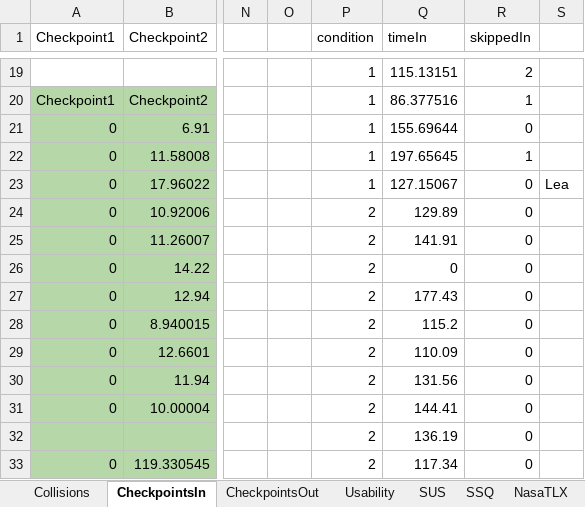
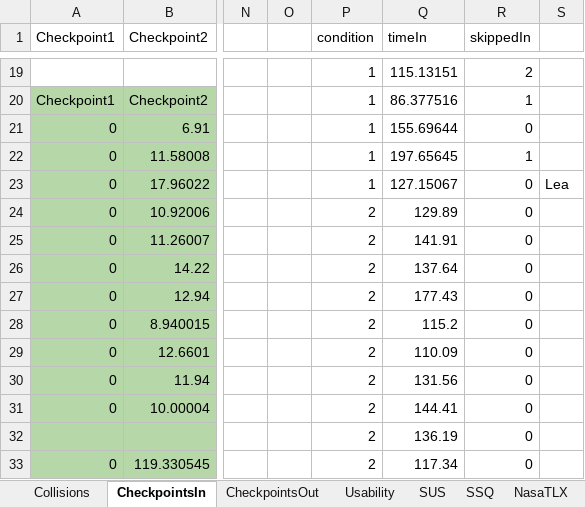
Before and after one commit to ldoppertin/HCIArmSwinger, an Excel workbook: HCIDaten.xlsx, sheet CheckpointsIn, drawn as a sheet; only a part is shown, gaps mark what is left out; values as stored, in another font and other column widths than the file's, no borders; charts and pictures not drawn; the diff names each change by its address in the sheet, - before the commit and + after, or states it on an @@ line.

```diff
--- a/HCIDaten.xlsx (sheet CheckpointsIn)
+++ b/HCIDaten.xlsx (sheet CheckpointsIn)
-Q26 (timeIn): 0
+Q26 (timeIn): 137.64
```
Also changed, not shown: sheet CheckpointsOut, charts or pictures.
